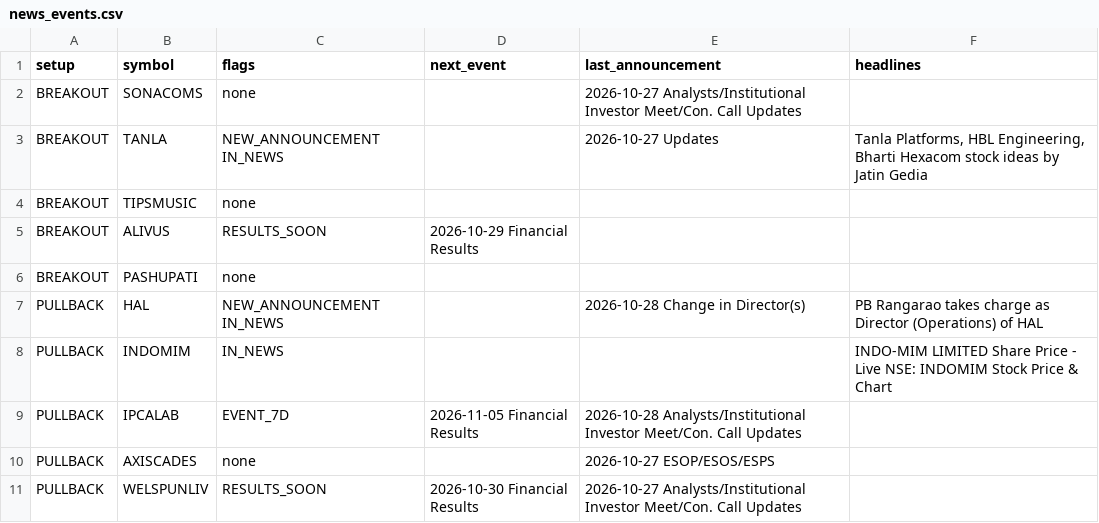
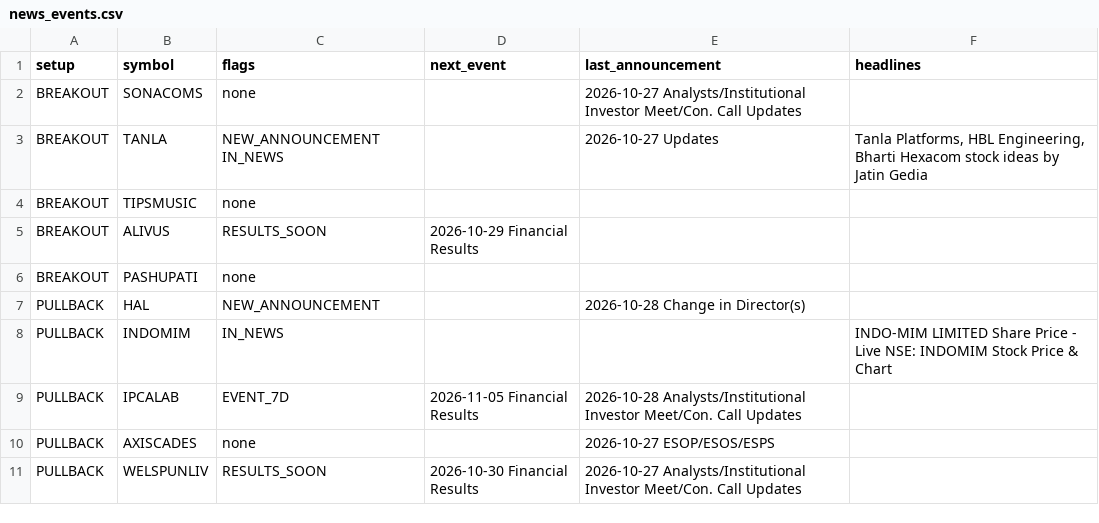
Before and after one commit to sufikipl-ops/swing-auto, a CSV file: out/news_events.csv, drawn as a sheet; only a part is shown; the diff covers the shown part only.

```diff
--- a/out/news_events.csv
+++ b/out/news_events.csv
@@ -6,3 +6,3 @@ BREAKOUT,ALIVUS,RESULTS_SOON,2026-10-29 Financial Results,,
 BREAKOUT,PASHUPATI,none,,,
-PULLBACK,HAL,NEW_ANNOUNCEMENT IN_NEWS,,2026-10-28 Change in Director(s),PB Rangarao takes charge as Director (Operations) of HAL
+PULLBACK,HAL,NEW_ANNOUNCEMENT,,2026-10-28 Change in Director(s),
 PULLBACK,INDOMIM,IN_NEWS,,,INDO-MIM LIMITED Share Price - Live NSE: INDOMIM Stock Price & Chart
```
Also changed, not shown: 11 edited cells elsewhere in this file, docs/news_events.csv, 7 other files.
